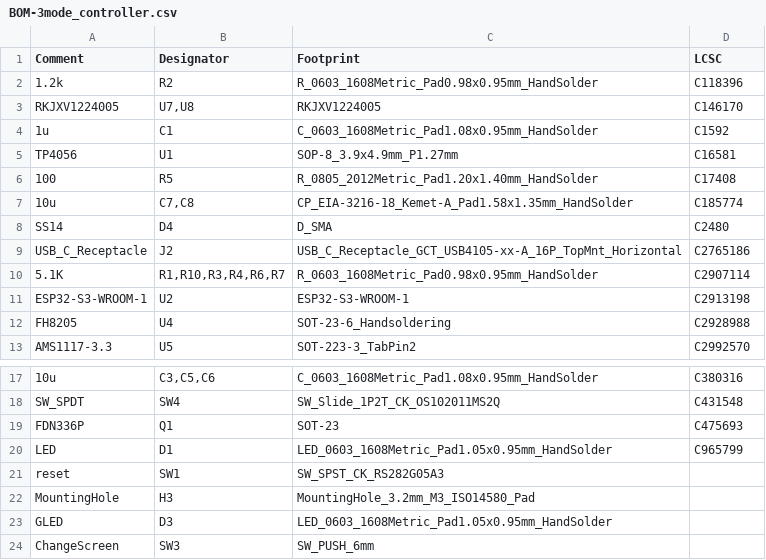
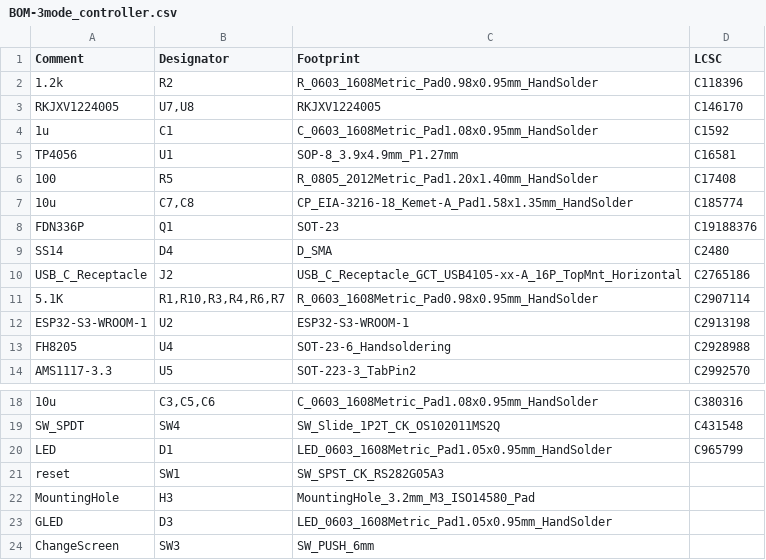
Before and after one commit to nguterresn/3mode-controller, a CSV file: board/3mode_controller/jlcpcb/production_files/BOM-3mode_controller.csv, drawn as a sheet; only a part is shown, gaps mark what is left out; removed rows and columns are numbered as before the commit, all else as after; the diff names each change by its address in the sheet, - before the commit and + after, or states it on an @@ line.

Commit message:
updated one missing footprint

```diff
--- a/board/3mode_controller/jlcpcb/production_files/BOM-3mode_controller.csv
+++ b/board/3mode_controller/jlcpcb/production_files/BOM-3mode_controller.csv
+row 8: FDN336P | Q1 | SOT-23 | C19188376
-row 19: FDN336P | Q1 | SOT-23 | C475693
```
Also changed, not shown: 19 other files.
